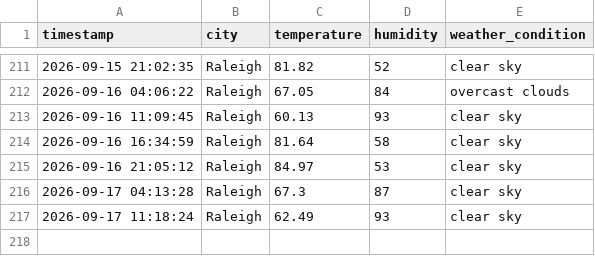
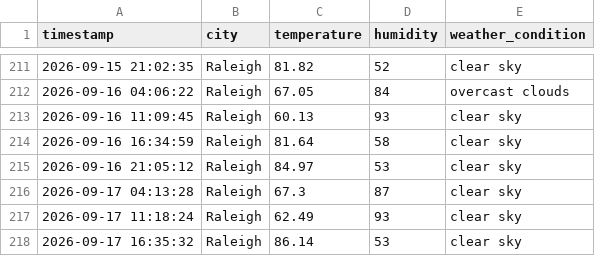
Before and after one commit to pwaltonbrown/Automated_Weather_Data_Pipeline, a CSV file: weather_history.csv, drawn as a sheet; only a part is shown, gaps mark what is left out; the diff names each change by its address in the sheet, - before the commit and + after, or states it on an @@ line.

```diff
--- a/weather_history.csv
+++ b/weather_history.csv
+row 218: 2026-09-17 16:35:32 | Raleigh | 86.14 | 53 | clear sky
```
